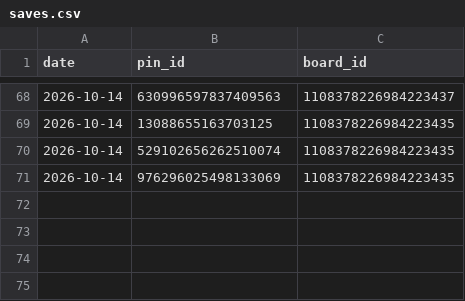
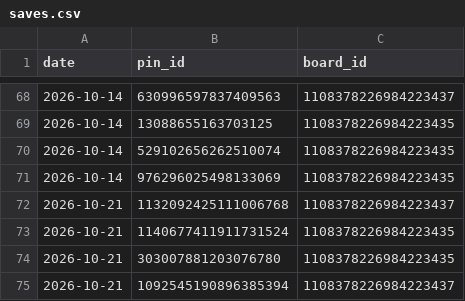
Before and after one commit to golden-hour-prints/pins, a CSV file: logs/saves.csv, drawn as a sheet; only a part is shown, gaps mark what is left out.

```diff
--- a/logs/saves.csv
+++ b/logs/saves.csv
@@ -71 +71,5 @@ date,pin_id,board_id
 2026-10-14,976296025498133069,1108378226984223435
+2026-10-21,1132092425111006768,1108378226984223437
+2026-10-21,1140677411911731524,1108378226984223435
+2026-10-21,303007881203076780,1108378226984223435
+2026-10-21,1092545190896385394,1108378226984223437
```
Also changed, not shown: 1 other file.
